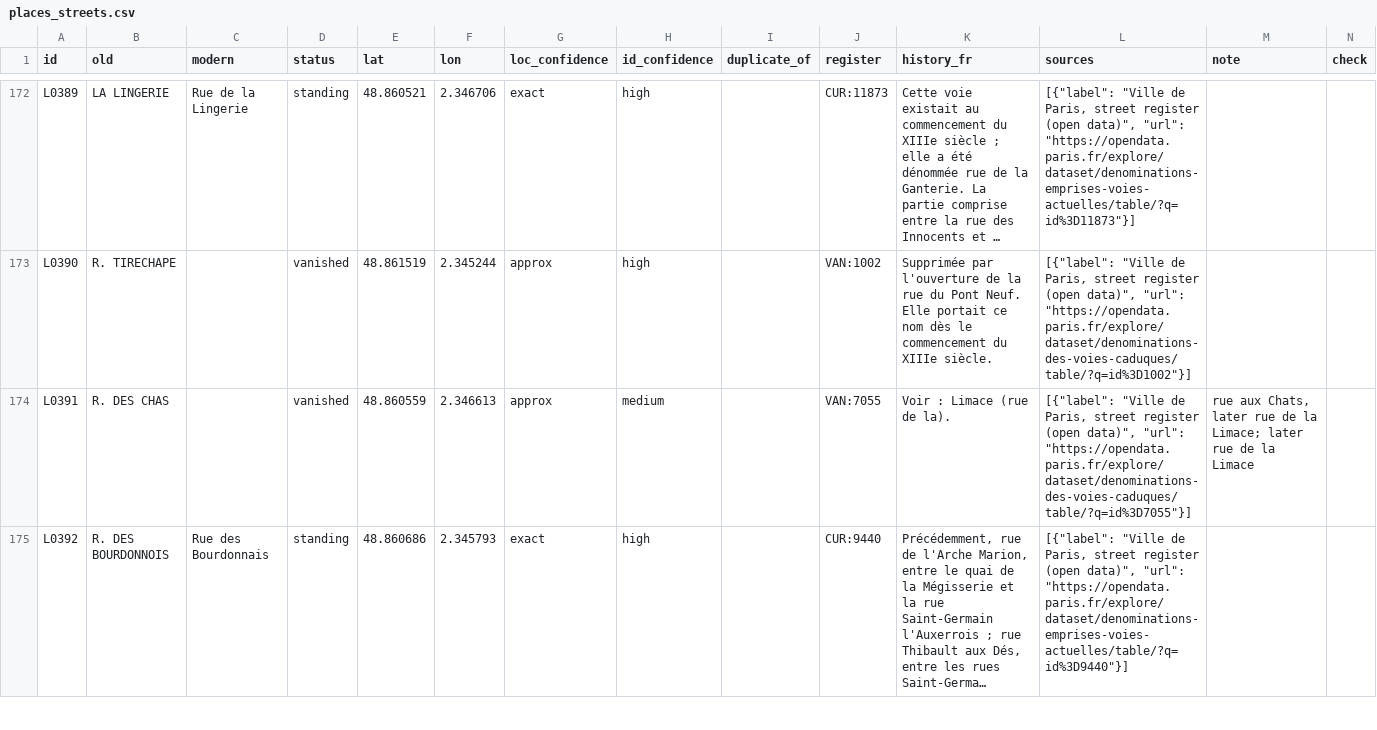
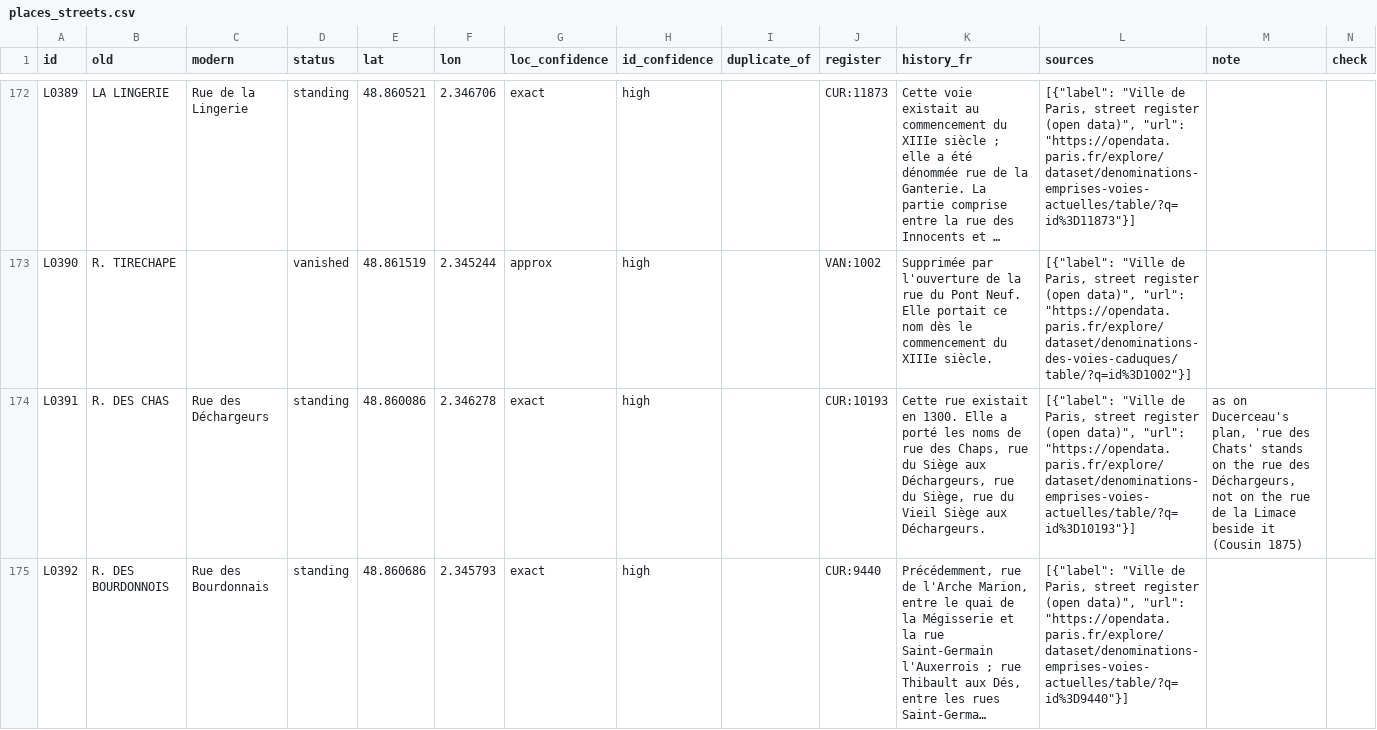
Before and after one commit to PeerBlekelj/parismapexplorer, a CSV file: data/places_streets.csv, drawn as a sheet; only a part is shown, gaps mark what is left out; long unchanged cells end in …; the diff covers the shown part only; the diff names each change by its address in the sheet, - before the commit and + after, or states it on an @@ line.

```diff
--- a/data/places_streets.csv
+++ b/data/places_streets.csv
-C174 (modern): (empty)
+C174 (modern): Rue des Déchargeurs
-D174 (status): vanished
+D174 (status): standing
-E174 (lat): 48.860559
+E174 (lat): 48.860086
-F174 (lon): 2.346613
+F174 (lon): 2.346278
-G174 (loc_confidence): approx
+G174 (loc_confidence): exact
-H174 (id_confidence): medium
+H174 (id_confidence): high
-J174 (register): VAN:7055
+J174 (register): CUR:10193
-K174 (history_fr): Voir : Limace (rue de la).
+K174 (history_fr): Cette rue existait en 1300. Elle a porté les noms de rue des Chaps, rue du Siège aux Déchargeurs, rue du Siège, rue du Vieil Siège aux Déchargeurs.
-L174 (sources): …data)", "url": "https://opendata.paris.fr/explore/dataset/denominations-des-voies-caduques/table/?q=id%3D7055"}]
+L174 (sources): …data)", "url": "https://opendata.paris.fr/explore/dataset/denominations-emprises-voies-actuelles/table/?q=id%3D10193"}]
-M174 (note): rue aux Chats, later rue de la Limace; later rue de la Limace
+M174 (note): as on Ducerceau's plan, 'rue des Chats' stands on the rue des Déchargeurs, not on the rue de la Limace beside it (Cousin 1875)
```
Also changed, not shown: 2 added rows and 156 edited cells elsewhere in this file, data/labels_inventory.csv, data/places_others.csv, 14 other files.
